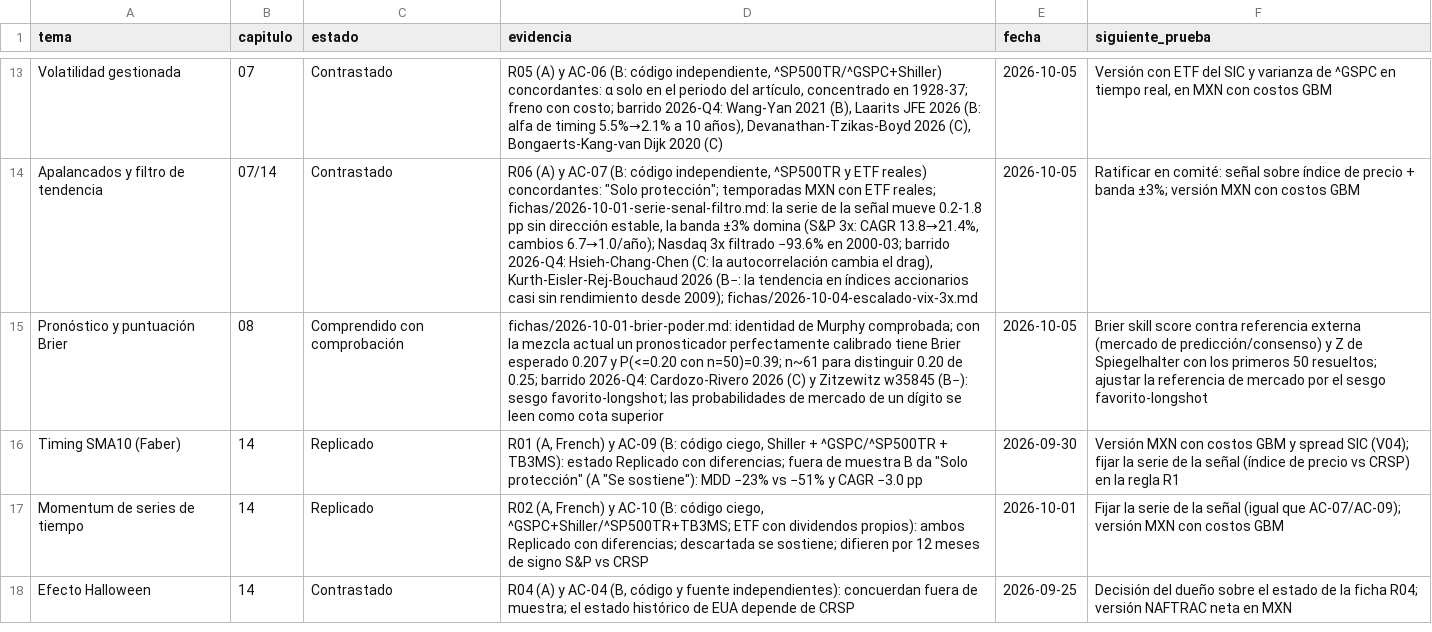
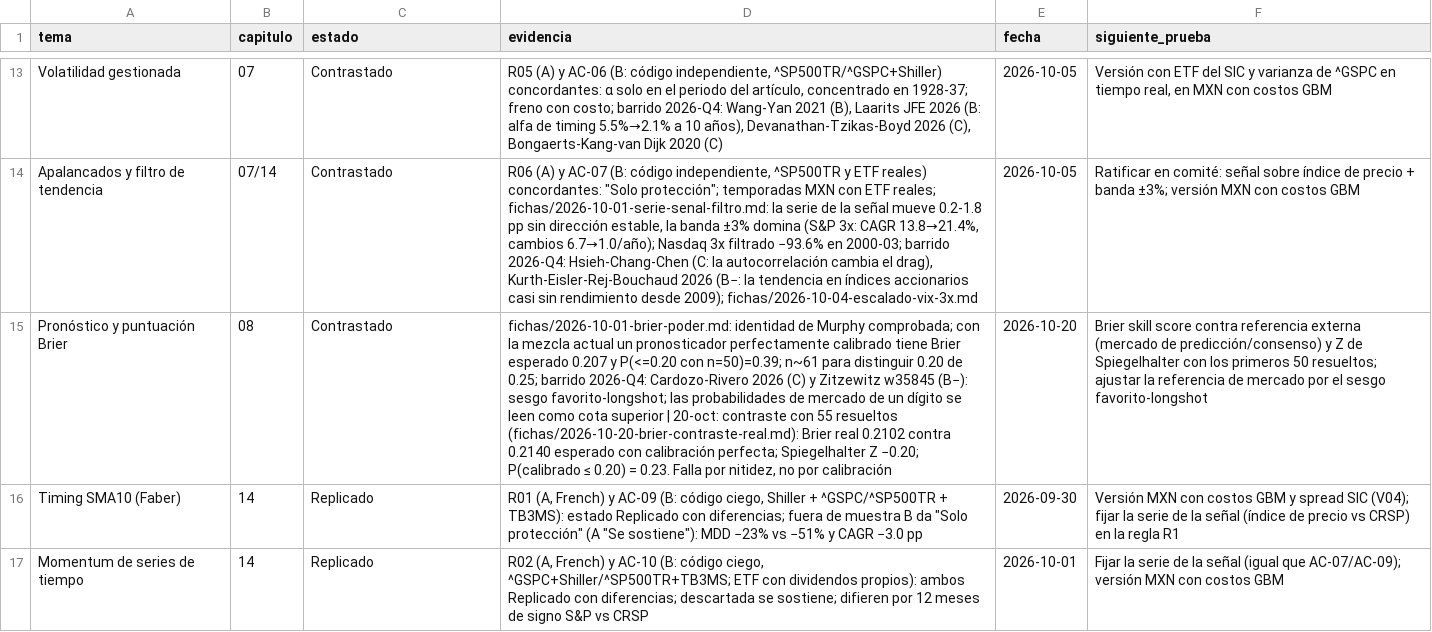
Before and after one commit to izurieta77/New1, a CSV file: conocimiento/estado-de-dominio.csv, drawn as a sheet; only a part is shown, gaps mark what is left out; the shorter side is filled out with more unchanged rows; the diff names each change by its address in the sheet, - before the commit and + after, or states it on an @@ line.

```diff
--- a/conocimiento/estado-de-dominio.csv
+++ b/conocimiento/estado-de-dominio.csv
-C15 (estado): Comprendido con comprobación
+C15 (estado): Contrastado
-D15 (evidencia): …cota superior
+D15 (evidencia): …cota superior | 20-oct: contraste con 55 resueltos (fichas/2026-10-20-brier-contraste-real.md): Brier real 0.2102 contra 0.2140 esperado con calibración perfecta; Spiegelhalter Z −0.20; P(calibrado ≤ 0.20) = 0.23. Falla por nitidez, no por calibración
-E15 (fecha): 2026-10-05
+E15 (fecha): 2026-10-20
```
Also changed, not shown: 13 other files.
